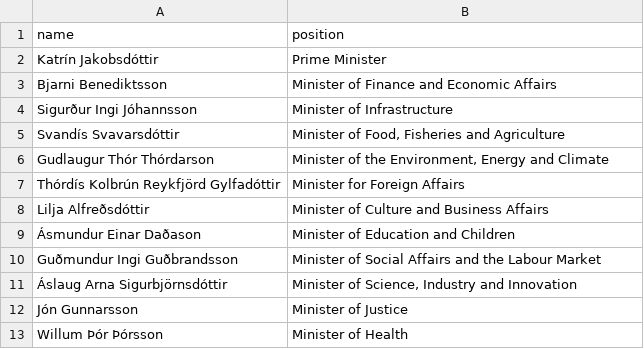
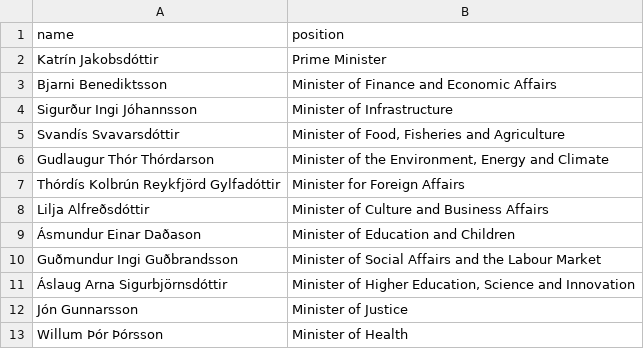
Before and after one commit to Jkudjo/iceland-cabinet, a CSV file: sources/official/scraped.csv, drawn as a sheet.

Commit message:
Compare external sources to Wikidata

```diff
--- a/sources/official/scraped.csv
+++ b/sources/official/scraped.csv
@@ -10,3 +10,3 @@ Lilja Alfreðsdóttir,Minister of Culture and Business Affairs
 Guðmundur Ingi Guðbrandsson,Minister of Social Affairs and the Labour Market
-Áslaug Arna Sigurbjörnsdóttir,"Minister of Science, Industry and Innovation"
+Áslaug Arna Sigurbjörnsdóttir,"Minister of Higher Education, Science and Innovation"
 Jón Gunnarsson,Minister of Justice
```
Also changed, not shown: 1 other file.
